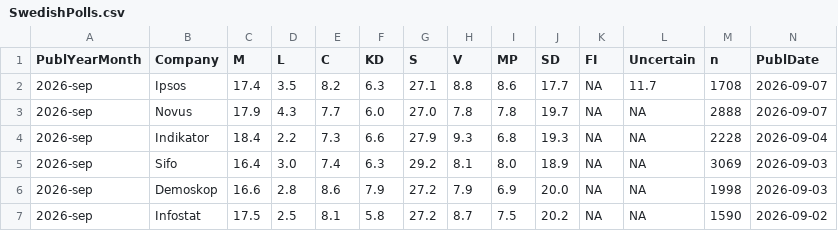
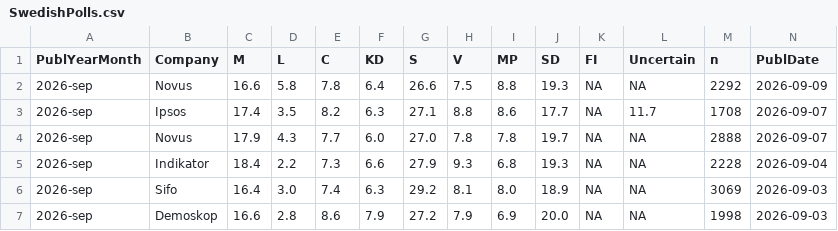
Before and after one commit to willrydh/Into-The-Politicalverse, a CSV file: data/raw/polls/SwedishPolls.csv, drawn as a sheet; only a part is shown; the shorter side is filled out with more unchanged rows; rows hold the shown columns only; the diff names each change by its address in the sheet, - before the commit and + after, or states it on an @@ line.

```diff
--- a/data/raw/polls/SwedishPolls.csv
+++ b/data/raw/polls/SwedishPolls.csv
+row 2: 2026-sep | Novus | 16.6 | 5.8 | 7.8 | 6.4 | 26.6 | 7.5 | 8.8 | 19.3 | NA | NA | 2292 | 2026-09-09
```
Also changed, not shown: 3 other files.
